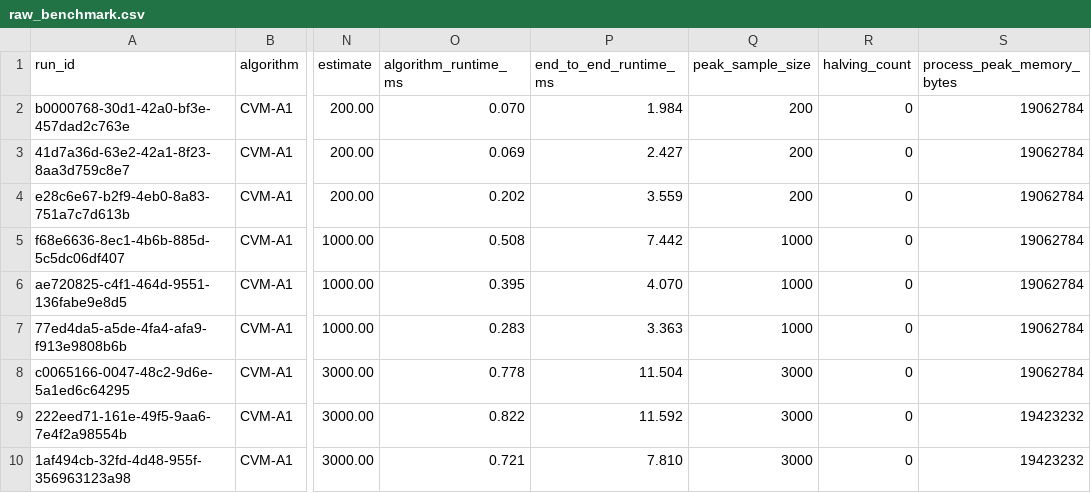
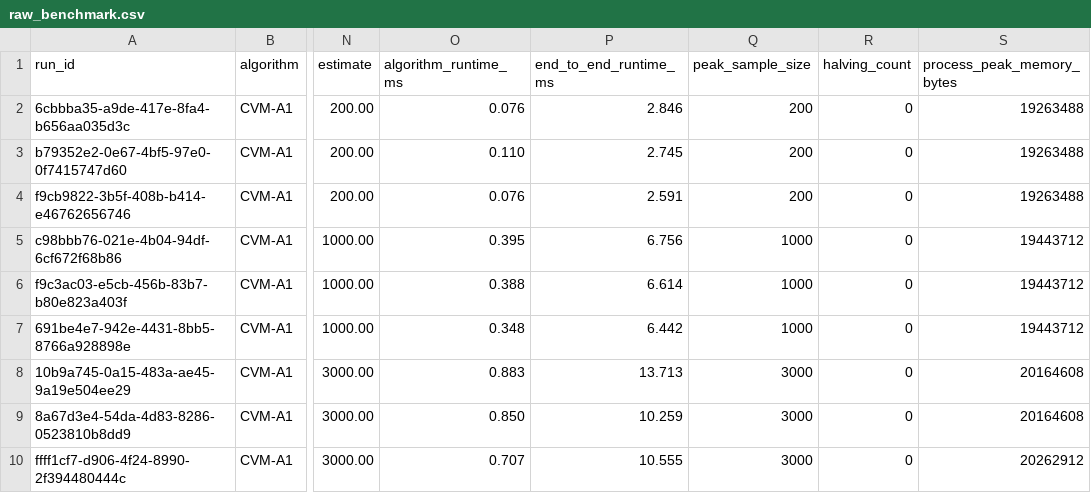
Before and after one commit to anhtuan0806/distinct-elements-cvm-analysis, a CSV file: results/raw_benchmark.csv, drawn as a sheet; only a part is shown, gaps mark what is left out; the diff covers the shown part only; the diff names each change by its address in the sheet, - before the commit and + after, or states it on an @@ line.

Commit message:
feat(runner): separate real and synthetic outputs and implement per-pid peak ram tracking

```diff
--- a/results/raw_benchmark.csv
+++ b/results/raw_benchmark.csv
-A2 (run_id): b0000768-30d1-42a0-bf3e-457dad2c763e
+A2 (run_id): 6cbbba35-a9de-417e-8fa4-b656aa035d3c
-O2 (algorithm_runtime_ms): 0.070
+O2 (algorithm_runtime_ms): 0.076
-P2 (end_to_end_runtime_ms): 1.984
+P2 (end_to_end_runtime_ms): 2.846
-S2:S4 (process_peak_memory_bytes): 19062784
+S2:S4 (process_peak_memory_bytes): 19263488
-A3 (run_id): 41d7a36d-63e2-42a1-8f23-8aa3d759c8e7
+A3 (run_id): b79352e2-0e67-4bf5-97e0-0f7415747d60
-O3 (algorithm_runtime_ms): 0.069
+O3 (algorithm_runtime_ms): 0.110
-P3 (end_to_end_runtime_ms): 2.427
+P3 (end_to_end_runtime_ms): 2.745
-A4 (run_id): e28c6e67-b2f9-4eb0-8a83-751a7c7d613b
+A4 (run_id): f9cb9822-3b5f-408b-b414-e46762656746
-O4 (algorithm_runtime_ms): 0.202
+O4 (algorithm_runtime_ms): 0.076
-P4 (end_to_end_runtime_ms): 3.559
+P4 (end_to_end_runtime_ms): 2.591
-A5 (run_id): f68e6636-8ec1-4b6b-885d-5c5dc06df407
+A5 (run_id): c98bbb76-021e-4b04-94df-6cf672f68b86
-O5 (algorithm_runtime_ms): 0.508
+O5 (algorithm_runtime_ms): 0.395
-P5 (end_to_end_runtime_ms): 7.442
+P5 (end_to_end_runtime_ms): 6.756
-S5:S7 (process_peak_memory_bytes): 19062784
+S5:S7 (process_peak_memory_bytes): 19443712
-A6 (run_id): ae720825-c4f1-464d-9551-136fabe9e8d5
+A6 (run_id): f9c3ac03-e5cb-456b-83b7-b80e823a403f
-O6 (algorithm_runtime_ms): 0.395
+O6 (algorithm_runtime_ms): 0.388
-P6 (end_to_end_runtime_ms): 4.070
+P6 (end_to_end_runtime_ms): 6.614
-A7 (run_id): 77ed4da5-a5de-4fa4-afa9-f913e9808b6b
+A7 (run_id): 691be4e7-942e-4431-8bb5-8766a928898e
-O7 (algorithm_runtime_ms): 0.283
+O7 (algorithm_runtime_ms): 0.348
-P7 (end_to_end_runtime_ms): 3.363
+P7 (end_to_end_runtime_ms): 6.442
-A8 (run_id): c0065166-0047-48c2-9d6e-5a1ed6c64295
+A8 (run_id): 10b9a745-0a15-483a-ae45-9a19e504ee29
-O8 (algorithm_runtime_ms): 0.778
+O8 (algorithm_runtime_ms): 0.883
-P8 (end_to_end_runtime_ms): 11.504
+P8 (end_to_end_runtime_ms): 13.713
-S8 (process_peak_memory_bytes): 19062784
+S8 (process_peak_memory_bytes): 20164608
-A9 (run_id): 222eed71-161e-49f5-9aa6-7e4f2a98554b
+A9 (run_id): 8a67d3e4-54da-4d83-8286-0523810b8dd9
-O9 (algorithm_runtime_ms): 0.822
+O9 (algorithm_runtime_ms): 0.850
-P9 (end_to_end_runtime_ms): 11.592
+P9 (end_to_end_runtime_ms): 10.259
-S9 (process_peak_memory_bytes): 19423232
+S9 (process_peak_memory_bytes): 20164608
-A10 (run_id): 1af494cb-32fd-4d48-955f-356963123a98
+A10 (run_id): ffff1cf7-d906-4f24-8990-2f394480444c
-O10 (algorithm_runtime_ms): 0.721
+O10 (algorithm_runtime_ms): 0.707
-P10 (end_to_end_runtime_ms): 7.810
+P10 (end_to_end_runtime_ms): 10.555
-S10 (process_peak_memory_bytes): 19423232
+S10 (process_peak_memory_bytes): 20262912
```
Also changed, not shown: 96 edited cells elsewhere in this file, 10 other files.
